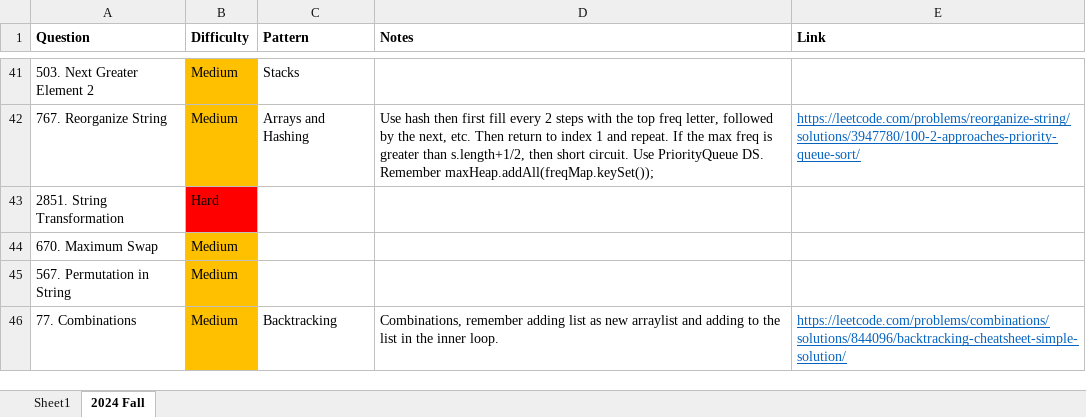
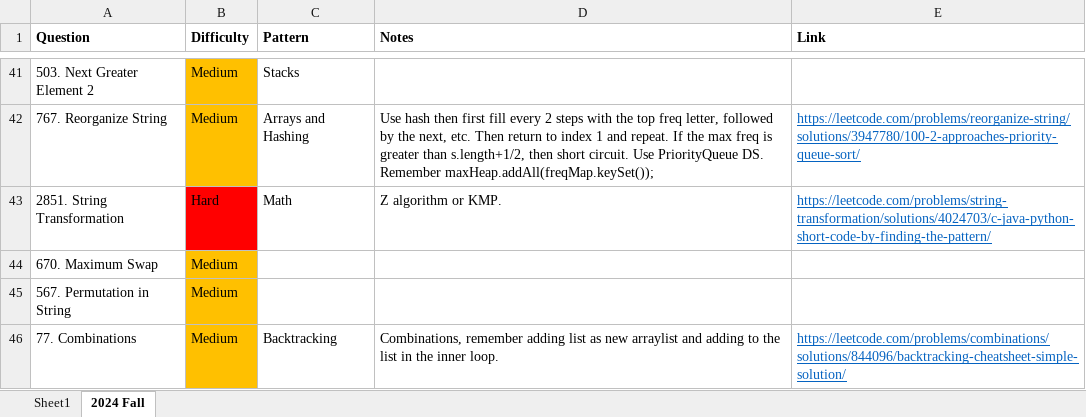
Before and after one commit to park-jsdev/library, an Excel workbook: java/Mixed_Review.xlsx, sheet 2024 Fall, drawn as a sheet; only a part is shown, gaps mark what is left out; values as stored, in another font and other column widths than the file's, no borders; table styles not drawn; the diff names each change by its address in the sheet, - before the commit and + after, or states it on an @@ line.

Commit message:
dsa strings kmp

```diff
--- a/java/Mixed_Review.xlsx (sheet 2024 Fall)
+++ b/java/Mixed_Review.xlsx (sheet 2024 Fall)
-C43 (Pattern): (empty)
+C43 (Pattern): Math
-D43 (Notes): (empty)
+D43 (Notes): Z algorithm or KMP.
-E43 (Link): (empty)
+E43 (Link): https://leetcode.com/problems/string-transformation/solutions/4024703/c-java-python-short-code-by-finding-the-pattern/
```
Also changed, not shown: 1 other file.
